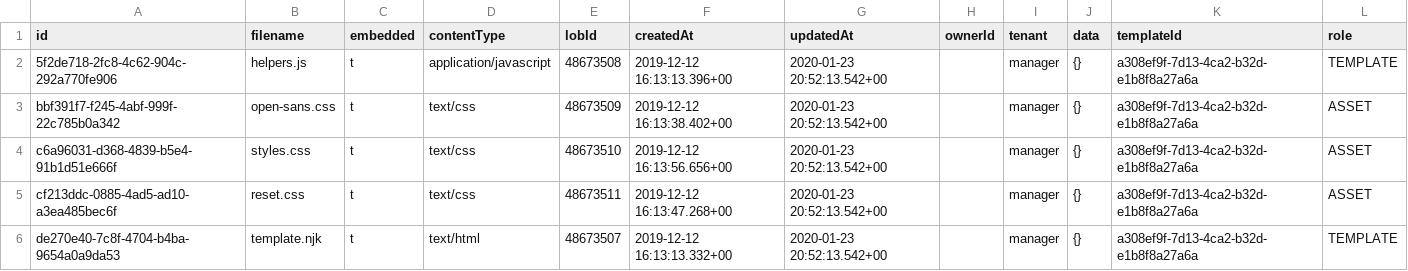
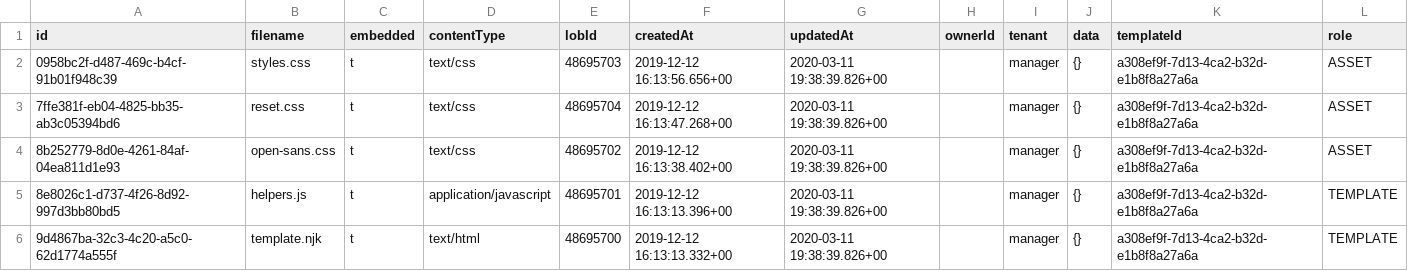
Before and after one commit to andrea-vega/informer-data, a CSV file: tables/public/file.csv, drawn as a sheet.

```diff
--- a/tables/public/file.csv
+++ b/tables/public/file.csv
@@ -1,6 +1,6 @@
 id,filename,embedded,contentType,lobId,createdAt,updatedAt,ownerId,tenant,data,templateId,role
-5f2de718-2fc8-4c62-904c-292a770fe906,helpers.js,t,application/javascript,48673508,2019-12-12 16:13:13.396+00,2020-01-23 20:52:13.542+00,,manager,{},a308ef9f-7d13-4ca2-b32d-e1b8f8a27a6a,TEMPLATE
-bbf391f7-f245-4abf-999f-22c785b0a342,open-sans.css,t,text/css,48673509,2019-12-12 16:13:38.402+00,2020-01-23 20:52:13.542+00,,manager,{},a308ef9f-7d13-4ca2-b32d-e1b8f8a27a6a,ASSET
-c6a96031-d368-4839-b5e4-91b1d51e666f,styles.css,t,text/css,48673510,2019-12-12 16:13:56.656+00,2020-01-23 20:52:13.542+00,,manager,{},a308ef9f-7d13-4ca2-b32d-e1b8f8a27a6a,ASSET
-cf213ddc-0885-4ad5-ad10-a3ea485bec6f,reset.css,t,text/css,48673511,2019-12-12 16:13:47.268+00,2020-01-23 20:52:13.542+00,,manager,{},a308ef9f-7d13-4ca2-b32d-e1b8f8a27a6a,ASSET
-de270e40-7c8f-4704-b4ba-9654a0a9da53,template.njk,t,text/html,48673507,2019-12-12 16:13:13.332+00,2020-01-23 20:52:13.542+00,,manager,{},a308ef9f-7d13-4ca2-b32d-e1b8f8a27a6a,TEMPLATE
+0958bc2f-d487-469c-b4cf-91b01f948c39,styles.css,t,text/css,48695703,2019-12-12 16:13:56.656+00,2020-03-11 19:38:39.826+00,,manager,{},a308ef9f-7d13-4ca2-b32d-e1b8f8a27a6a,ASSET
+7ffe381f-eb04-4825-bb35-ab3c05394bd6,reset.css,t,text/css,48695704,2019-12-12 16:13:47.268+00,2020-03-11 19:38:39.826+00,,manager,{},a308ef9f-7d13-4ca2-b32d-e1b8f8a27a6a,ASSET
+8b252779-8d0e-4261-84af-04ea811d1e93,open-sans.css,t,text/css,48695702,2019-12-12 16:13:38.402+00,2020-03-11 19:38:39.826+00,,manager,{},a308ef9f-7d13-4ca2-b32d-e1b8f8a27a6a,ASSET
+8e8026c1-d737-4f26-8d92-997d3bb80bd5,helpers.js,t,application/javascript,48695701,2019-12-12 16:13:13.396+00,2020-03-11 19:38:39.826+00,,manager,{},a308ef9f-7d13-4ca2-b32d-e1b8f8a27a6a,TEMPLATE
+9d4867ba-32c3-4c20-a5c0-62d1774a555f,template.njk,t,text/html,48695700,2019-12-12 16:13:13.332+00,2020-03-11 19:38:39.826+00,,manager,{},a308ef9f-7d13-4ca2-b32d-e1b8f8a27a6a,TEMPLATE
```
Also changed, not shown: tables/public/input.csv, tables/public/template.csv, 8 other files.
